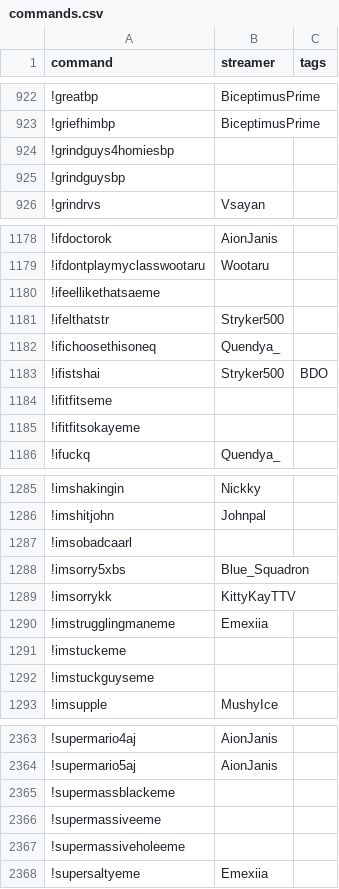
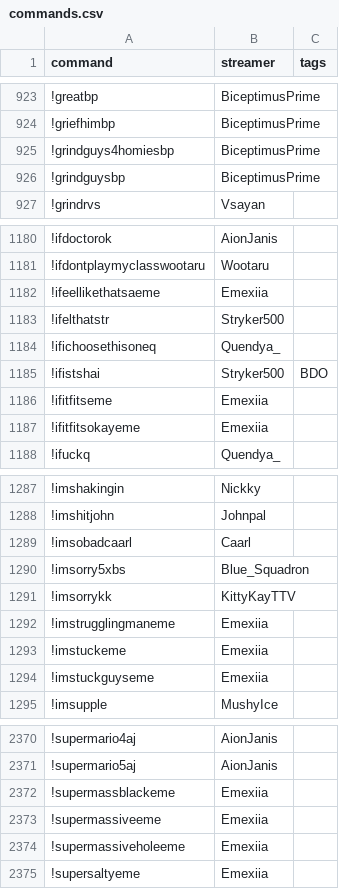
Before and after one commit to aionjanis/aionjanis.github.io, a CSV file: commands.csv, drawn as a sheet; only a part is shown, gaps mark what is left out; the diff covers the shown part only.

```diff
--- a/commands.csv
+++ b/commands.csv
@@ -923,4 +924,4 @@ command,streamer,tags
 !griefhimbp,BiceptimusPrime,
-!grindguys4homiesbp,,
-!grindguysbp,,
+!grindguys4homiesbp,BiceptimusPrime,
+!grindguysbp,BiceptimusPrime,
 !grindrvs,Vsayan,
@@ -1179,3 +1181,3 @@ command,streamer,tags
 !ifdontplaymyclasswootaru,Wootaru,
-!ifeellikethatsaeme,,
+!ifeellikethatsaeme,Emexiia,
 !ifelthatstr,Stryker500,
@@ -1183,4 +1185,4 @@ command,streamer,tags
 !ifistshai,Stryker500,BDO
-!ifitfitseme,,
-!ifitfitsokayeme,,
+!ifitfitseme,Emexiia,
+!ifitfitsokayeme,Emexiia,
 !ifuckq,Quendya_,
@@ -1286,3 +1288,3 @@ command,streamer,tags
 !imshitjohn,Johnpal,
-!imsobadcaarl,,
+!imsobadcaarl,Caarl,
 !imsorry5xbs,Blue_Squadron,
@@ -1290,4 +1292,4 @@ command,streamer,tags
 !imstrugglingmaneme,Emexiia,
-!imstuckeme,,
-!imstuckguyseme,,
+!imstuckeme,Emexiia,
+!imstuckguyseme,Emexiia,
 !imsupple,MushyIce,
@@ -2364,5 +2371,5 @@ command,streamer,tags
 !supermario5aj,AionJanis,
-!supermassblackeme,,
-!supermassiveeme,,
-!supermassiveholeeme,,
+!supermassblackeme,Emexiia,
+!supermassiveeme,Emexiia,
+!supermassiveholeeme,Emexiia,
 !supersaltyeme,Emexiia,
```
Also changed, not shown: 8 added rows and 74 edited cells elsewhere in this file.
